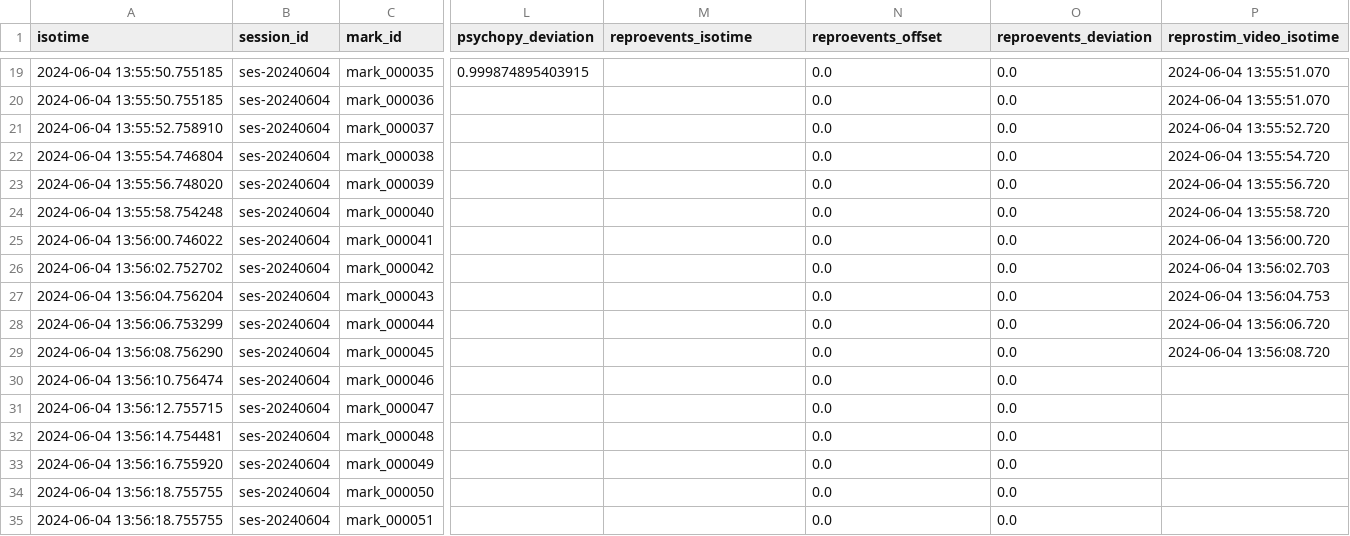
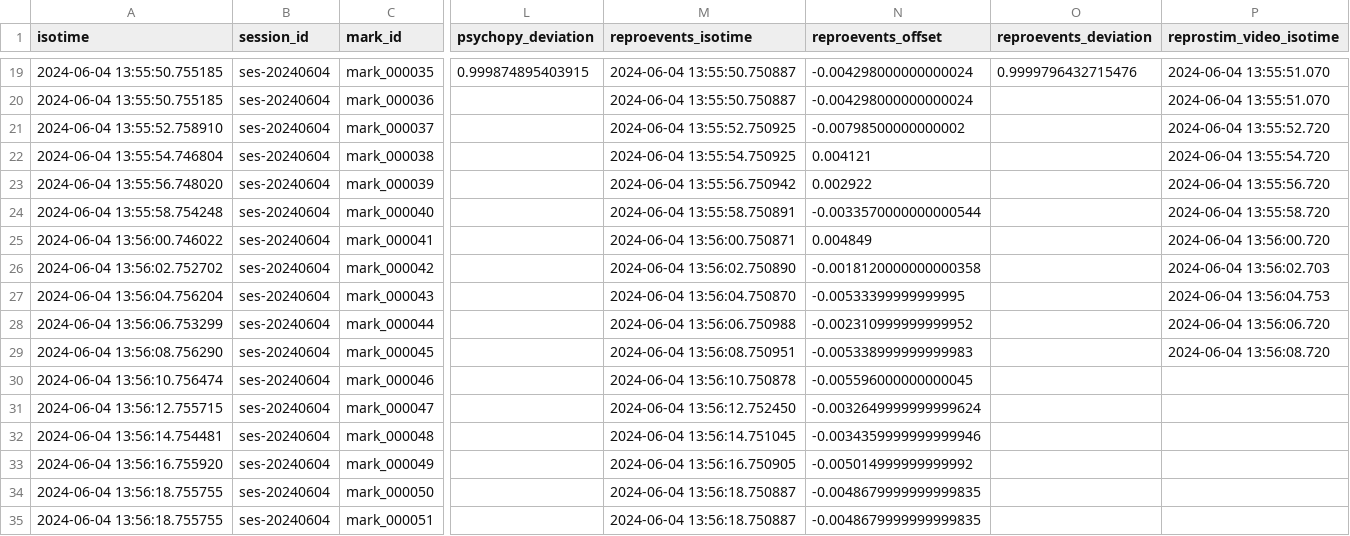
Before and after one commit to ReproNim/reproflow-data-sync, a CSV file: ses-20240604/timing-dumps/dump_tmap_ex.csv, drawn as a sheet; only a part is shown, gaps mark what is left out; the diff covers the shown part only; the diff names each change by its address in the sheet, - before the commit and + after, or states it on an @@ line.

Commit message:
Include reproevents clocks in generated marks and tmaps. WiP.

```diff
--- a/ses-20240604/timing-dumps/dump_tmap_ex.csv
+++ b/ses-20240604/timing-dumps/dump_tmap_ex.csv
-M19:M20 (reproevents_isotime): (empty)
+M19:M20 (reproevents_isotime): 2024-06-04 13:55:50.750887
-N19:N20 (reproevents_offset): 0.0
+N19:N20 (reproevents_offset): -0.004298000000000024
-O19 (reproevents_deviation): 0.0
+O19 (reproevents_deviation): 0.9999796432715476
-O20:O35 (reproevents_deviation): 0.0
+O20:O35 (reproevents_deviation): (empty)
-M21 (reproevents_isotime): (empty)
+M21 (reproevents_isotime): 2024-06-04 13:55:52.750925
-N21 (reproevents_offset): 0.0
+N21 (reproevents_offset): -0.00798500000000002
-M22 (reproevents_isotime): (empty)
+M22 (reproevents_isotime): 2024-06-04 13:55:54.750925
-N22 (reproevents_offset): 0.0
+N22 (reproevents_offset): 0.004121
-M23 (reproevents_isotime): (empty)
+M23 (reproevents_isotime): 2024-06-04 13:55:56.750942
-N23 (reproevents_offset): 0.0
+N23 (reproevents_offset): 0.002922
-M24 (reproevents_isotime): (empty)
+M24 (reproevents_isotime): 2024-06-04 13:55:58.750891
-N24 (reproevents_offset): 0.0
+N24 (reproevents_offset): -0.0033570000000000544
-M25 (reproevents_isotime): (empty)
+M25 (reproevents_isotime): 2024-06-04 13:56:00.750871
-N25 (reproevents_offset): 0.0
+N25 (reproevents_offset): 0.004849
-M26 (reproevents_isotime): (empty)
+M26 (reproevents_isotime): 2024-06-04 13:56:02.750890
-N26 (reproevents_offset): 0.0
+N26 (reproevents_offset): -0.0018120000000000358
-M27 (reproevents_isotime): (empty)
+M27 (reproevents_isotime): 2024-06-04 13:56:04.750870
-N27 (reproevents_offset): 0.0
+N27 (reproevents_offset): -0.00533399999999995
-M28 (reproevents_isotime): (empty)
+M28 (reproevents_isotime): 2024-06-04 13:56:06.750988
-N28 (reproevents_offset): 0.0
+N28 (reproevents_offset): -0.002310999999999952
-M29 (reproevents_isotime): (empty)
+M29 (reproevents_isotime): 2024-06-04 13:56:08.750951
-N29 (reproevents_offset): 0.0
+N29 (reproevents_offset): -0.005338999999999983
-M30 (reproevents_isotime): (empty)
+M30 (reproevents_isotime): 2024-06-04 13:56:10.750878
-N30 (reproevents_offset): 0.0
+N30 (reproevents_offset): -0.005596000000000045
-M31 (reproevents_isotime): (empty)
+M31 (reproevents_isotime): 2024-06-04 13:56:12.752450
-N31 (reproevents_offset): 0.0
+N31 (reproevents_offset): -0.0032649999999999624
-M32 (reproevents_isotime): (empty)
+M32 (reproevents_isotime): 2024-06-04 13:56:14.751045
-N32 (reproevents_offset): 0.0
+N32 (reproevents_offset): -0.0034359999999999946
-M33 (reproevents_isotime): (empty)
+M33 (reproevents_isotime): 2024-06-04 13:56:16.750905
-N33 (reproevents_offset): 0.0
+N33 (reproevents_offset): -0.005014999999999992
-M34:M35 (reproevents_isotime): (empty)
+M34:M35 (reproevents_isotime): 2024-06-04 13:56:18.750887
-N34:N35 (reproevents_offset): 0.0
+N34:N35 (reproevents_offset): -0.0048679999999999835
```
Also changed, not shown: 102 edited cells elsewhere in this file, 26 other files.
